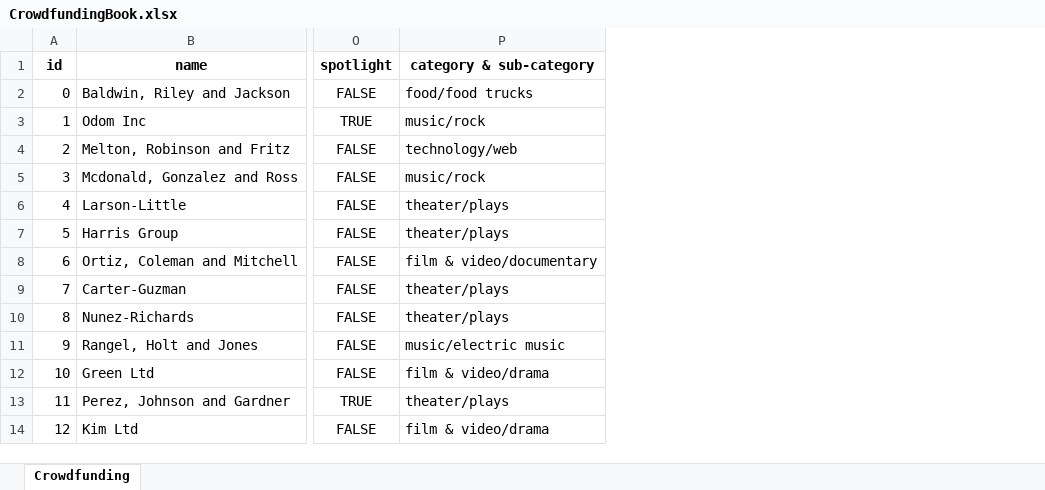
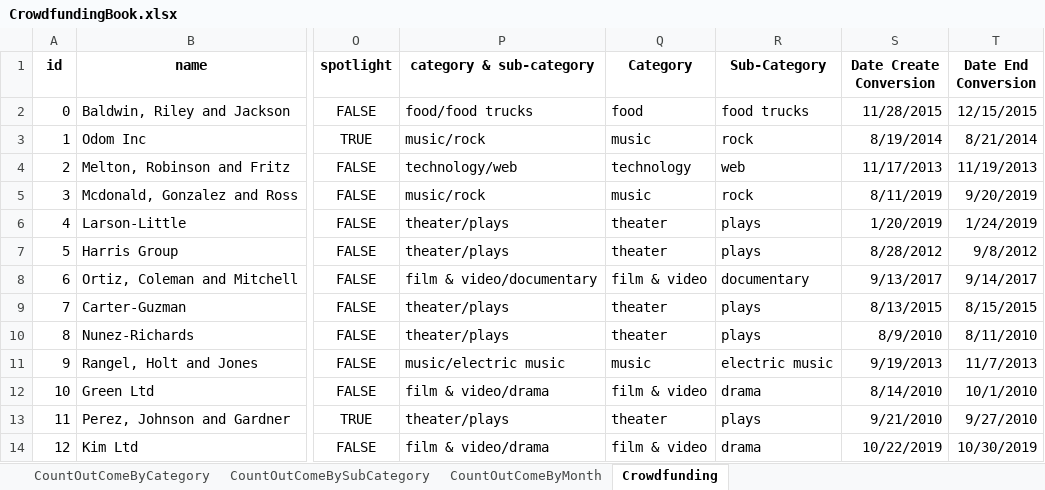
Before and after one commit to Lilydales/Module01_Challenge, an Excel workbook: CrowdfundingBook.xlsx, sheet Crowdfunding, drawn as a sheet; only a part is shown, gaps mark what is left out; values as stored, in another font and other column widths than the file's, no borders; conditional formats and table styles not drawn; the diff names each change by its address in the sheet, - before the commit and + after, or states it on an @@ line.

```diff
--- a/CrowdfundingBook.xlsx (sheet Crowdfunding)
+++ b/CrowdfundingBook.xlsx (sheet Crowdfunding)
+sheet tab: CountOutComeByCategory
+sheet tab: CountOutComeBySubCategory
+sheet tab: CountOutComeByMonth
+column Q (Category), rows 2-14: food | music | technology | music | theater | theater | film & video | theater | theater | music | film & video | theater | film & video
+column R (Sub-Category), rows 2-14: food trucks | rock | web | rock | plays | plays | documentary | plays | plays | electric music | drama | plays | drama
+column S (Date Create Conversion), rows 2-14: 11/28/2015 | 8/19/2014 | 11/17/2013 | 8/11/2019 | 1/20/2019 | 8/28/2012 | 9/13/2017 | 8/13/2015 | 8/9/2010 | 9/19/2013 | 8/14/2010 | 9/21/2010 | 10/22/2019
+column T (Date End Conversion), rows 2-14: 12/15/2015 | 8/21/2014 | 11/19/2013 | 9/20/2019 | 1/24/2019 | 9/8/2012 | 9/14/2017 | 8/15/2015 | 8/11/2010 | 11/7/2013 | 10/1/2010 | 9/27/2010 | 10/30/2019
```
Also changed, not shown: charts or pictures, 1 other file.
